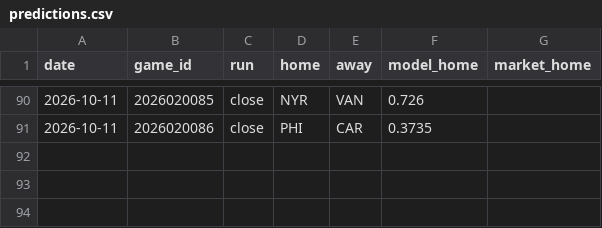
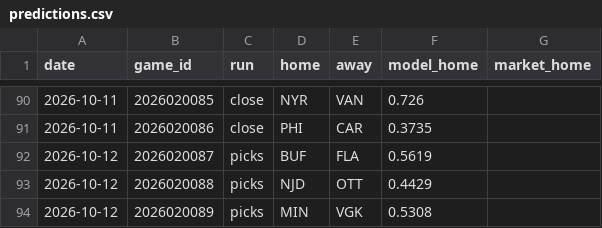
Before and after one commit to 88jackcarr/NHL-odds-betting, a CSV file: data/predictions.csv, drawn as a sheet; only a part is shown, gaps mark what is left out.

```diff
--- a/data/predictions.csv
+++ b/data/predictions.csv
@@ -91 +91,4 @@ date,game_id,run,home,away,model_home,market_home
 2026-10-11,2026020086,close,PHI,CAR,0.3735,
+2026-10-12,2026020087,picks,BUF,FLA,0.5619,
+2026-10-12,2026020088,picks,NJD,OTT,0.4429,
+2026-10-12,2026020089,picks,MIN,VGK,0.5308,
```
Also changed, not shown: data/games.csv, 1 other file.
